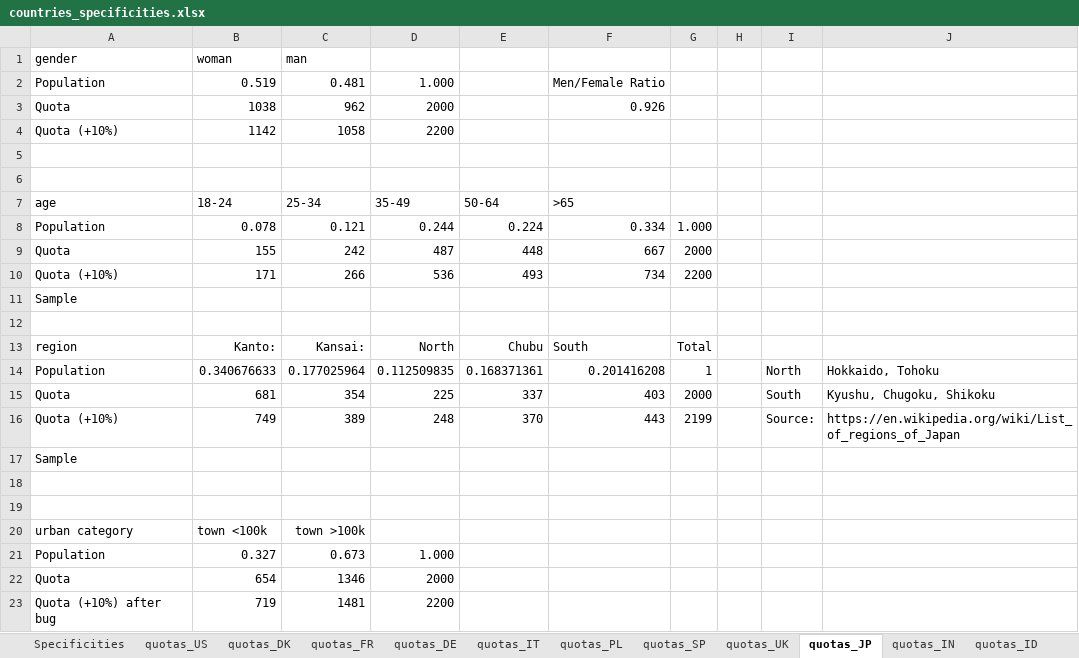
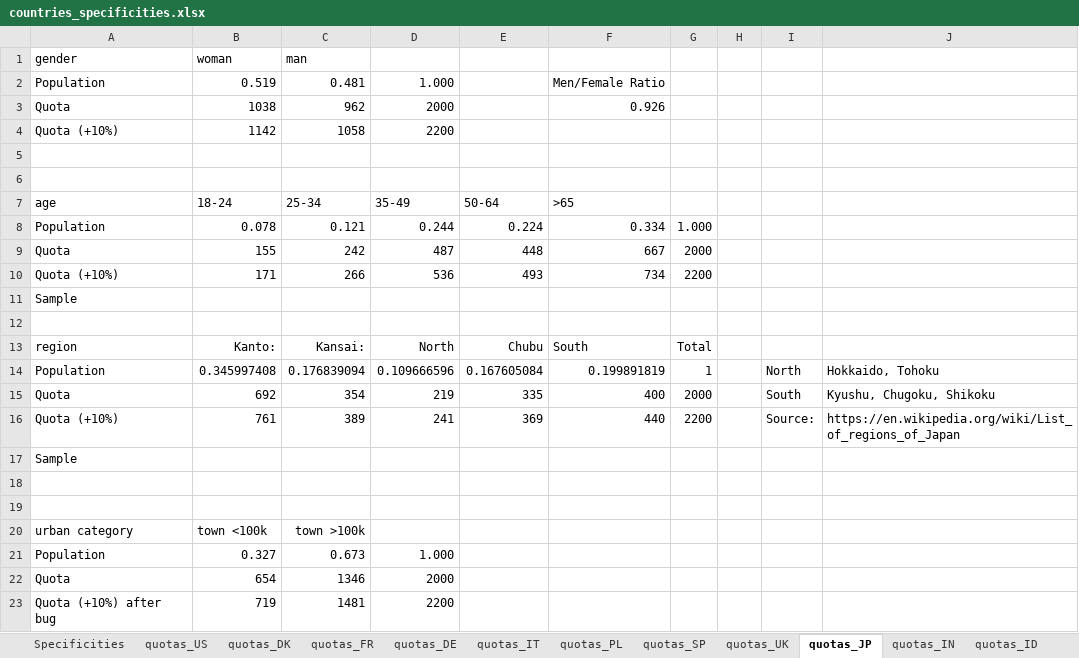
Before and after one commit to mariuslehenaff/oecd_climate, an Excel workbook: questionnaires/countries_specificities.xlsx, sheet quotas_JP, drawn as a sheet; values as stored, in another font and other column widths than the file's, no borders; the diff names each change by its address in the sheet, - before the commit and + after, or states it on an @@ line.

```diff
--- a/questionnaires/countries_specificities.xlsx (sheet quotas_JP)
+++ b/questionnaires/countries_specificities.xlsx (sheet quotas_JP)
-B14: 0.340676633
+B14: 0.345997408
-C14: 0.177025964
+C14: 0.176839094
-D14: 0.112509835
+D14: 0.109666596
-E14: 0.168371361
+E14: 0.167605084
-F14: 0.201416208
+F14: 0.199891819
-B15: 681
+B15: 692
-D15: 225
+D15: 219
-E15: 337
+E15: 335
-F15: 403
+F15: 400
-B16: 749
+B16: 761
-D16: 248
+D16: 241
-E16: 370
+E16: 369
-F16: 443
+F16: 440
-G16: 2199
+G16: 2200
```
Also changed, not shown: 1 other file.
